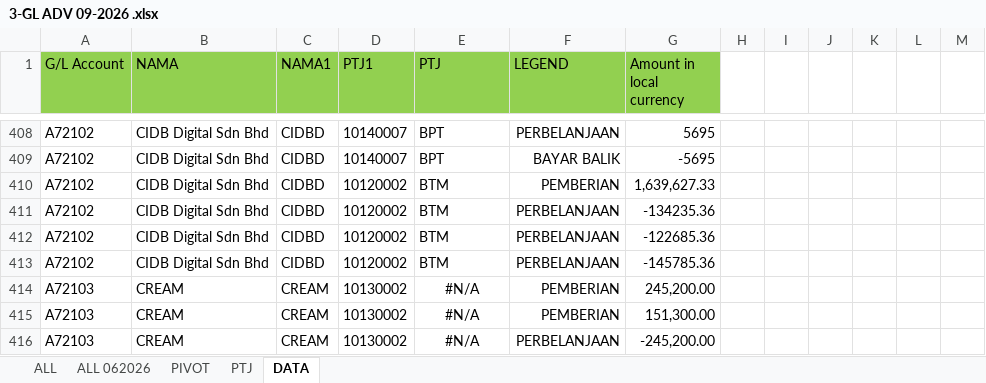
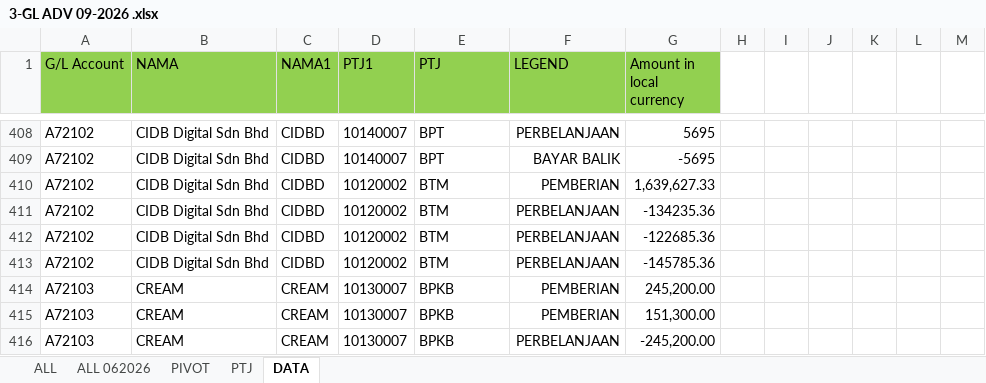
Before and after one commit to adhamhadi87/jpka-cidb-q3-2026, an Excel workbook: 3-GL ADV 09-2026 .xlsx, sheet DATA, drawn as a sheet; only a part is shown, gaps mark what is left out; values as stored, in another font and other column widths than the file's, no borders; the diff names each change by its address in the sheet, - before the commit and + after, or states it on an @@ line.

Commit message:
Update JPKA Q3 September 2026

```diff
--- a/3-GL ADV 09-2026 .xlsx (sheet DATA)
+++ b/3-GL ADV 09-2026 .xlsx (sheet DATA)
-D414:D416 (PTJ1): 10130002
+D414:D416 (PTJ1): 10130007
-E414:E416 (PTJ): #N/A
+E414:E416 (PTJ): BPKB
-E414:E416 alignment: center
+E414:E416 alignment: left
```
Also changed, not shown: sheet PTJ.
